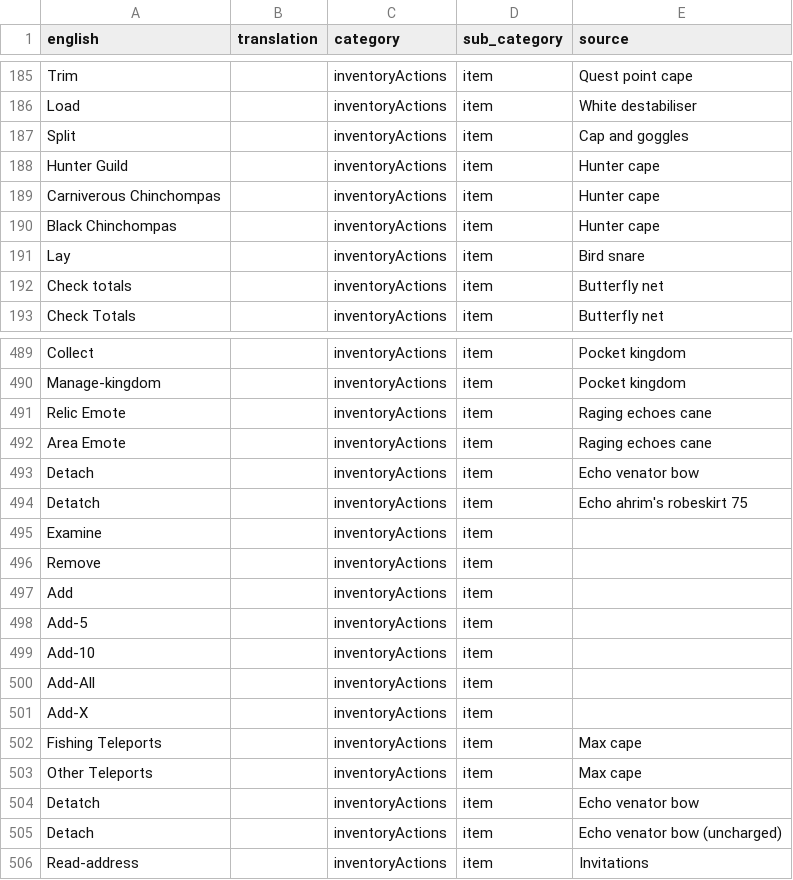
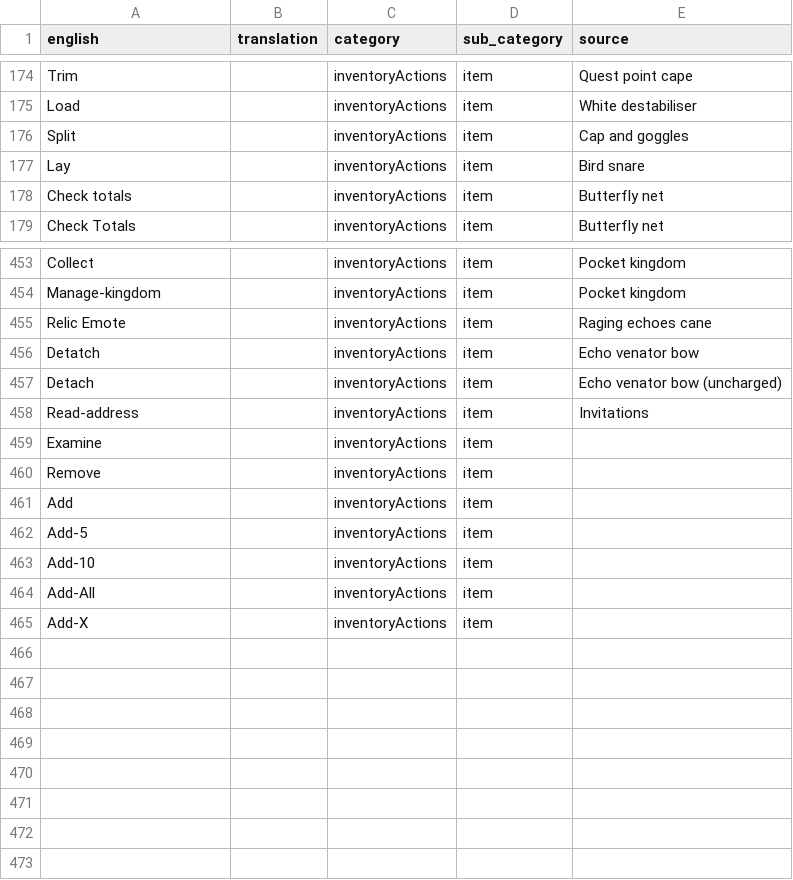
Before and after one commit to FallenRonin/Runelingual-Transcripts, a TSV file: draft/ru/transcript_ru_inventoryActions.tsv, drawn as a sheet; only a part is shown, gaps mark what is left out; the diff covers the shown part only.

```diff
--- a/draft/ru/transcript_ru_inventoryActions.tsv
+++ b/draft/ru/transcript_ru_inventoryActions.tsv
@@ -187,5 +176,2 @@ Load		inventoryActions	item	White destabiliser
 Split		inventoryActions	item	Cap and goggles
-Hunter Guild		inventoryActions	item	Hunter cape
-Carniverous Chinchompas		inventoryActions	item	Hunter cape
-Black Chinchompas		inventoryActions	item	Hunter cape
 Lay		inventoryActions	item	Bird snare
@@ -491,5 +455,5 @@ Manage-kingdom		inventoryActions	item	Pocket kingdom
 Relic Emote		inventoryActions	item	Raging echoes cane
-Area Emote		inventoryActions	item	Raging echoes cane
-Detach		inventoryActions	item	Echo venator bow
-Detatch		inventoryActions	item	Echo ahrim's robeskirt 75
+Detatch		inventoryActions	item	Echo venator bow
+Detach		inventoryActions	item	Echo venator bow (uncharged)
+Read-address		inventoryActions	item	Invitations
 Examine		inventoryActions	item	
@@ -501,6 +465 @@ Add-All		inventoryActions	item
 Add-X		inventoryActions	item	
-Fishing Teleports		inventoryActions	item	Max cape
-Other Teleports		inventoryActions	item	Max cape
-Detatch		inventoryActions	item	Echo venator bow
-Detach		inventoryActions	item	Echo venator bow (uncharged)
-Read-address		inventoryActions	item	Invitations
```
Also changed, not shown: 34 removed rows and 1 edited cell elsewhere in this file, draft/ru/transcript_ru_interface.tsv, draft/ru/transcript_ru_manual.tsv, 6 other files.
